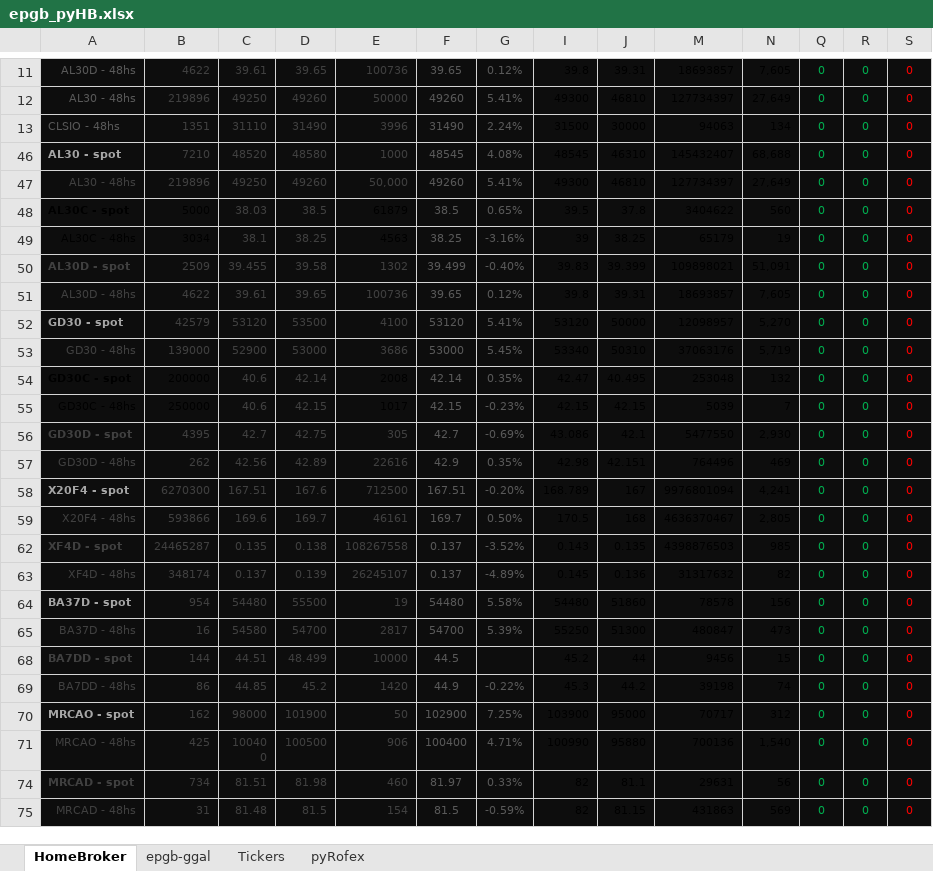
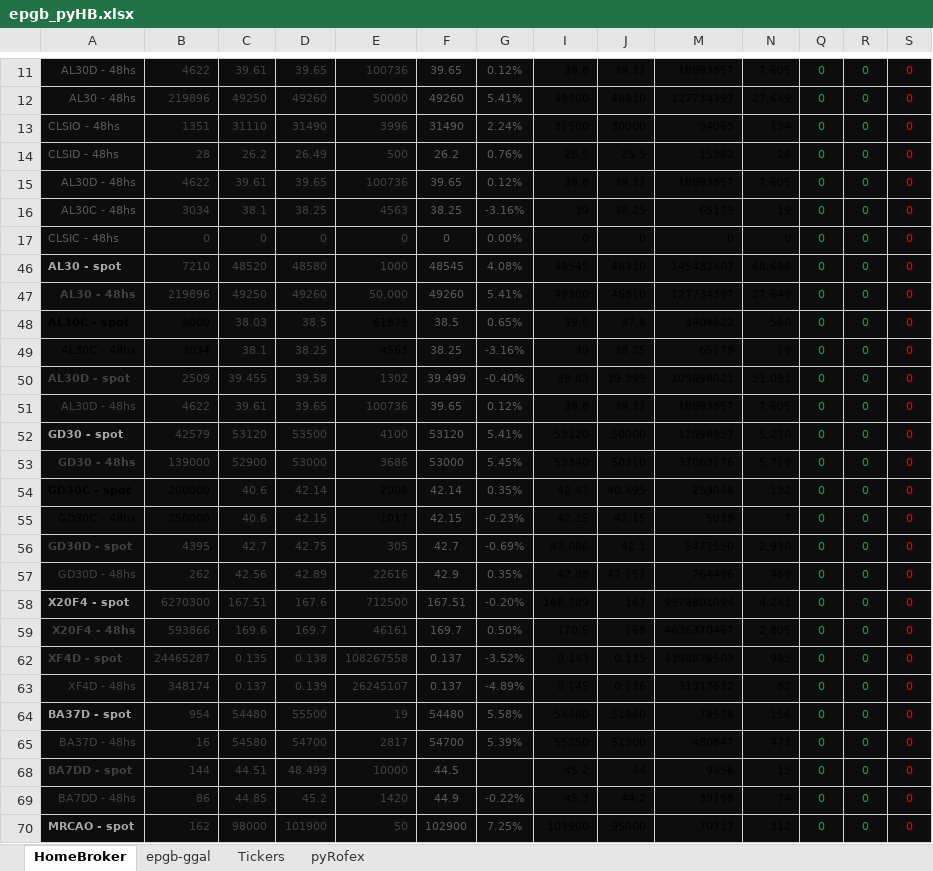
Before and after one commit to piolifl/pyHomeBroker, an Excel workbook: epgb_pyHB.xlsx, sheet HomeBroker, drawn as a sheet; only a part is shown, gaps mark what is left out; the shorter side is filled out with more unchanged rows; values as stored, in another font and other column widths than the file's, no borders; conditional formats not drawn; rows hold the shown columns only; the diff names each change by its address in the sheet, - before the commit and + after, or states it on an @@ line.

```diff
--- a/epgb_pyHB.xlsx (sheet HomeBroker)
+++ b/epgb_pyHB.xlsx (sheet HomeBroker)
+row 14: CLSID - 48hs | 28 | 26.2 | 26.49 | 500 | 26.2 | 0.76% | 26.5 | 25.5 | 15382 | 28 | 0 | 0 | 0
+row 15: AL30D - 48hs | 4622 | 39.61 | 39.65 | 100736 | 39.65 | 0.12% | 39.8 | 39.31 | 18693857 | 7,605 | 0 | 0 | 0
+row 16: AL30C - 48hs | 3034 | 38.1 | 38.25 | 4563 | 38.25 | -3.16% | 39 | 38.25 | 65179 | 19 | 0 | 0 | 0
+row 17: CLSIC - 48hs | 0 | 0 | 0 | 0 | 0 | 0.00% | 0 | 0 | 0 | 0 | 0 | 0 | 0
-A47 bold: off
+A47 bold: on
-A53 bold: off
+A53 bold: on
-A59 bold: off
+A59 bold: on
```
Also changed, not shown: hidden cells, 4 other files.
